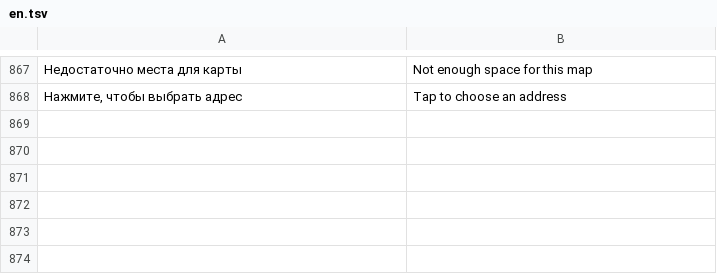
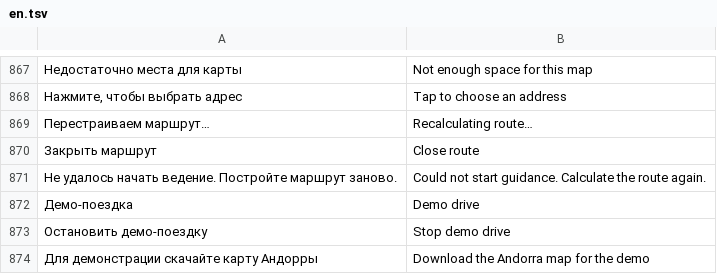
Before and after one commit to mrRadik/jeland-os, a TSV file: app/src/main/assets/i18n/en.tsv, drawn as a sheet; only a part is shown, gaps mark what is left out; the diff names each change by its address in the sheet, - before the commit and + after, or states it on an @@ line.

Commit message:
Jeland OS 1.0.1: камера ведения, голосовые события и локальный DEMO (#11)
* Fix CoMaps guidance camera and voice; release 1.0.1

* Fix CoMaps Hebrew plurals in Android CI

* Document ADB activation before first installation

* Complete remaining upstream plural categories required by lint

---------

Co-authored-by: Файсханов Радик Ринатович <21170513+mrRadik@users.noreply.github.com>

```diff
--- a/app/src/main/assets/i18n/en.tsv
+++ b/app/src/main/assets/i18n/en.tsv
+row 869: Перестраиваем маршрут… | Recalculating route…
+row 870: Закрыть маршрут | Close route
+row 871: Не удалось начать ведение. Постройте маршрут заново. | Could not start guidance. Calculate the route again.
+row 872: Демо-поездка | Demo drive
+row 873: Остановить демо-поездку | Stop demo drive
+row 874: Для демонстрации скачайте карту Андорры | Download the Andorra map for the demo
```
Also changed, not shown: 23 other files.
